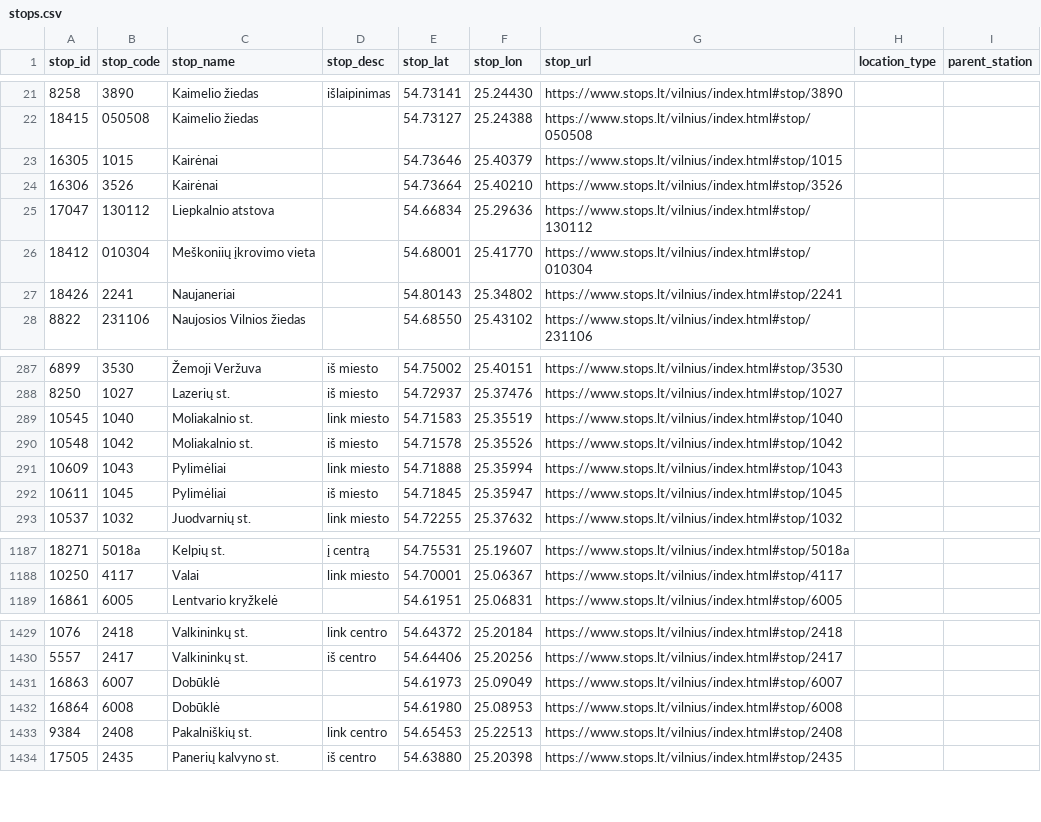
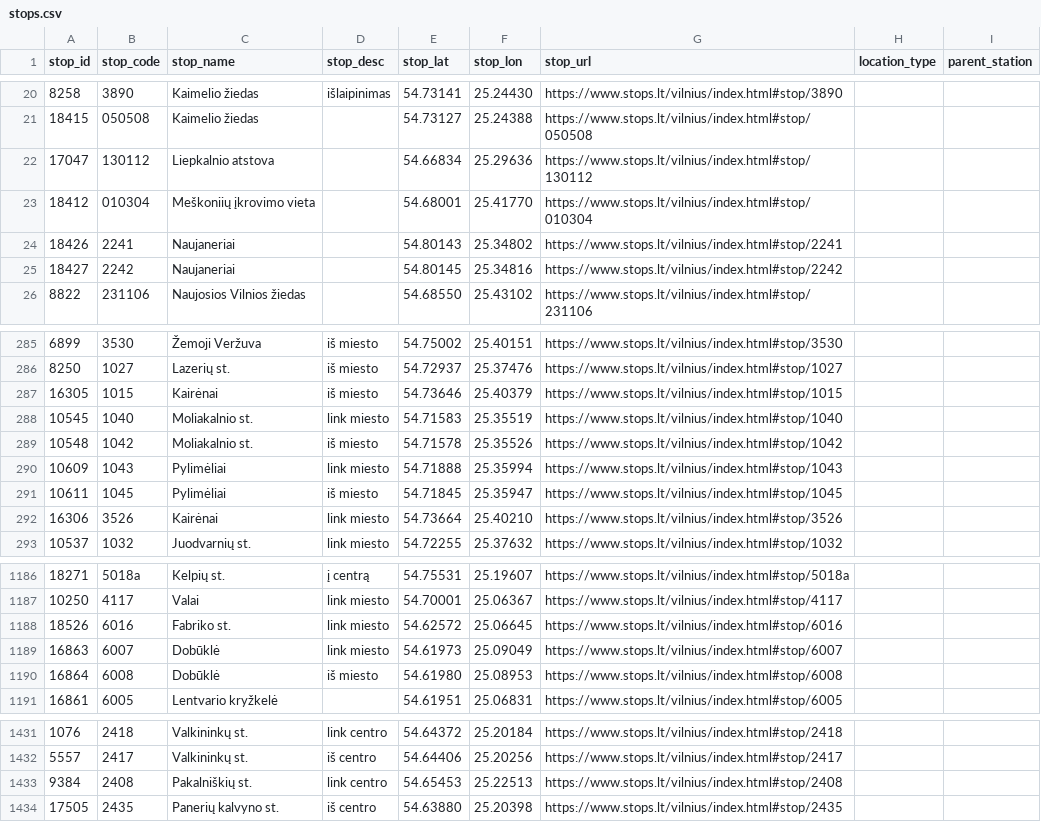
Before and after one commit to Lanxtot/stops, a CSV file: stops.csv, drawn as a sheet; only a part is shown, gaps mark what is left out; the diff covers the shown part only.

```diff
--- a/stops.csv
+++ b/stops.csv
@@ -22,4 +21,2 @@
 18415,050508,"Kaimelio žiedas","",54.73127,25.24388,https://www.stops.lt/vilnius/index.html#stop/050508,,
-16305,1015,"Kairėnai","",54.73646,25.40379,https://www.stops.lt/vilnius/index.html#stop/1015,,
-16306,3526,"Kairėnai","",54.73664,25.40210,https://www.stops.lt/vilnius/index.html#stop/3526,,
 17047,130112,"Liepkalnio atstova","",54.66834,25.29636,https://www.stops.lt/vilnius/index.html#stop/130112,,
@@ -27,2 +24,3 @@
 18426,2241,"Naujaneriai","",54.80143,25.34802,https://www.stops.lt/vilnius/index.html#stop/2241,,
+18427,2242,"Naujaneriai","",54.80145,25.34816,https://www.stops.lt/vilnius/index.html#stop/2242,,
 8822,231106,"Naujosios Vilnios žiedas","",54.68550,25.43102,https://www.stops.lt/vilnius/index.html#stop/231106,,
@@ -288,2 +286,3 @@
 8250,1027,"Lazerių st.","iš miesto",54.72937,25.37476,https://www.stops.lt/vilnius/index.html#stop/1027,,
+16305,1015,"Kairėnai","iš miesto",54.73646,25.40379,https://www.stops.lt/vilnius/index.html#stop/1015,,
 10545,1040,"Moliakalnio st.","link miesto",54.71583,25.35519,https://www.stops.lt/vilnius/index.html#stop/1040,,
@@ -292,2 +291,3 @@
 10611,1045,"Pylimėliai","iš miesto",54.71845,25.35947,https://www.stops.lt/vilnius/index.html#stop/1045,,
+16306,3526,"Kairėnai","link miesto",54.73664,25.40210,https://www.stops.lt/vilnius/index.html#stop/3526,,
 10537,1032,"Juodvarnių st.","link miesto",54.72255,25.37632,https://www.stops.lt/vilnius/index.html#stop/1032,,
@@ -1188,2 +1187,5 @@
 10250,4117,"Valai","link miesto",54.70001,25.06367,https://www.stops.lt/vilnius/index.html#stop/4117,,
+18526,6016,"Fabriko st.","link miesto",54.62572,25.06645,https://www.stops.lt/vilnius/index.html#stop/6016,,
+16863,6007,"Dobūklė","link miesto",54.61973,25.09049,https://www.stops.lt/vilnius/index.html#stop/6007,,
+16864,6008,"Dobūklė","iš miesto",54.61980,25.08953,https://www.stops.lt/vilnius/index.html#stop/6008,,
 16861,6005,"Lentvario kryžkelė","",54.61951,25.06831,https://www.stops.lt/vilnius/index.html#stop/6005,,
@@ -1430,4 +1432,2 @@
 5557,2417,"Valkininkų st.","iš centro",54.64406,25.20256,https://www.stops.lt/vilnius/index.html#stop/2417,,
-16863,6007,"Dobūklė","",54.61973,25.09049,https://www.stops.lt/vilnius/index.html#stop/6007,,
-16864,6008,"Dobūklė","",54.61980,25.08953,https://www.stops.lt/vilnius/index.html#stop/6008,,
 9384,2408,"Pakalniškių st.","link centro",54.65453,25.22513,https://www.stops.lt/vilnius/index.html#stop/2408,,
```
Also changed, not shown: 2 removed rows and 2 edited cells elsewhere in this file, exceptions.csv, stops_list.csv, 2 other files.
